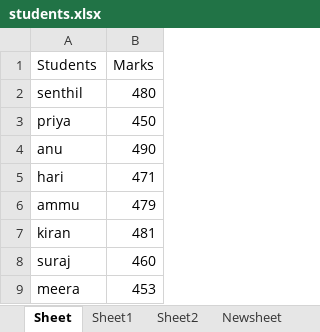
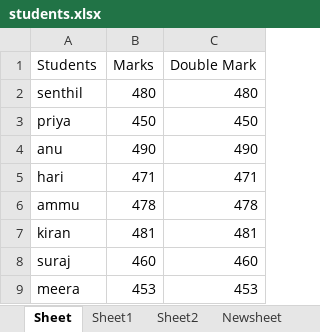
Before and after one commit to SenthilKumar2k/Complete_Openpyxl_Module, an Excel workbook: students.xlsx, sheet Sheet, drawn as a sheet; values as stored, in another font and other column widths than the file's, no borders; the diff names each change by its address in the sheet, - before the commit and + after, or states it on an @@ line.

```diff
--- a/students.xlsx (sheet Sheet)
+++ b/students.xlsx (sheet Sheet)
+column C (Double Mark), rows 2-9: 480 | 450 | 490 | 471 | 478 | 481 | 460 | 453
-B6 (Marks): 479
+B6 (Marks): 478
```
Also changed, not shown: 2 other files.
